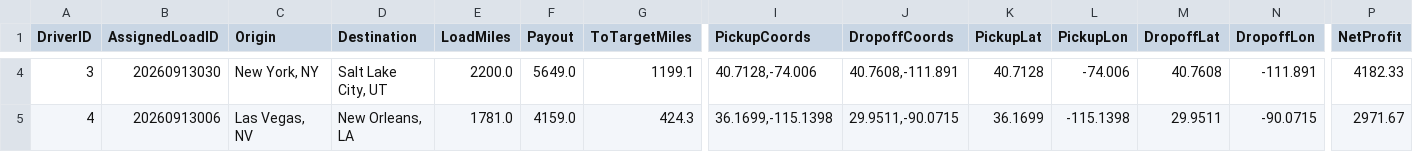
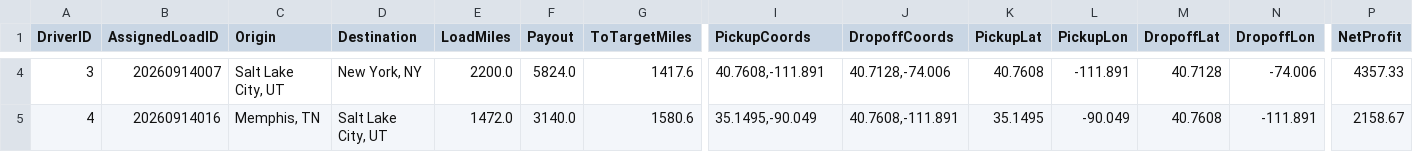
Before and after one commit to BryantPortfolio/truck-load-optimizer, a CSV file: latest_assignments.csv, drawn as a sheet; only a part is shown, gaps mark what is left out; the diff covers the shown part only; the diff names each change by its address in the sheet, - before the commit and + after, or states it on an @@ line.

```diff
--- a/latest_assignments.csv
+++ b/latest_assignments.csv
-B4 (AssignedLoadID): 20260913030
+B4 (AssignedLoadID): 20260914007
-C4 (Origin): New York, NY
+C4 (Origin): Salt Lake City, UT
-D4 (Destination): Salt Lake City, UT
+D4 (Destination): New York, NY
-F4 (Payout): 5649.0
+F4 (Payout): 5824.0
-G4 (ToTargetMiles): 1199.1
+G4 (ToTargetMiles): 1417.6
-I4 (PickupCoords): 40.7128,-74.006
+I4 (PickupCoords): 40.7608,-111.891
-J4 (DropoffCoords): 40.7608,-111.891
+J4 (DropoffCoords): 40.7128,-74.006
-K4 (PickupLat): 40.7128
+K4 (PickupLat): 40.7608
-L4 (PickupLon): -74.006
+L4 (PickupLon): -111.891
-M4 (DropoffLat): 40.7608
+M4 (DropoffLat): 40.7128
-N4 (DropoffLon): -111.891
+N4 (DropoffLon): -74.006
-P4 (NetProfit): 4182.33
+P4 (NetProfit): 4357.33
-B5 (AssignedLoadID): 20260913006
+B5 (AssignedLoadID): 20260914016
-C5 (Origin): Las Vegas, NV
+C5 (Origin): Memphis, TN
-D5 (Destination): New Orleans, LA
+D5 (Destination): Salt Lake City, UT
-E5 (LoadMiles): 1781.0
+E5 (LoadMiles): 1472.0
-F5 (Payout): 4159.0
+F5 (Payout): 3140.0
-G5 (ToTargetMiles): 424.3
+G5 (ToTargetMiles): 1580.6
-I5 (PickupCoords): 36.1699,-115.1398
+I5 (PickupCoords): 35.1495,-90.049
-J5 (DropoffCoords): 29.9511,-90.0715
+J5 (DropoffCoords): 40.7608,-111.891
-K5 (PickupLat): 36.1699
+K5 (PickupLat): 35.1495
-L5 (PickupLon): -115.1398
+L5 (PickupLon): -90.049
-M5 (DropoffLat): 29.9511
+M5 (DropoffLat): 40.7608
-N5 (DropoffLon): -90.0715
+N5 (DropoffLon): -111.891
-P5 (NetProfit): 2971.67
+P5 (NetProfit): 2158.67
```
Also changed, not shown: 57 edited cells elsewhere in this file.
